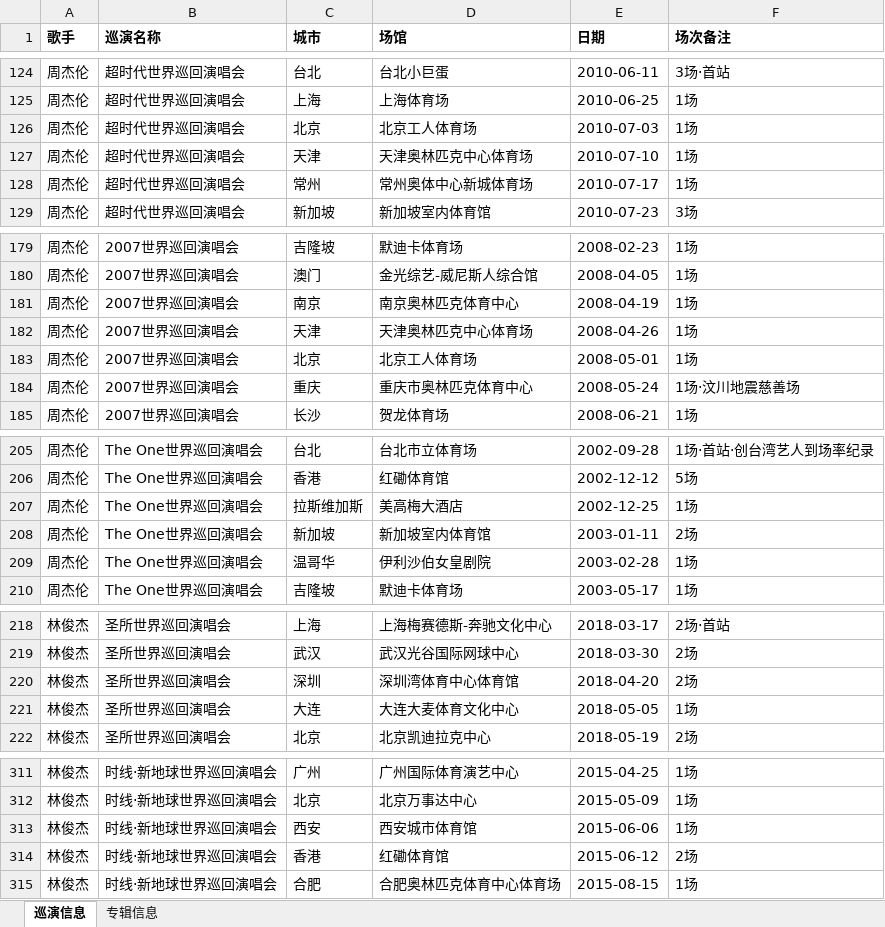
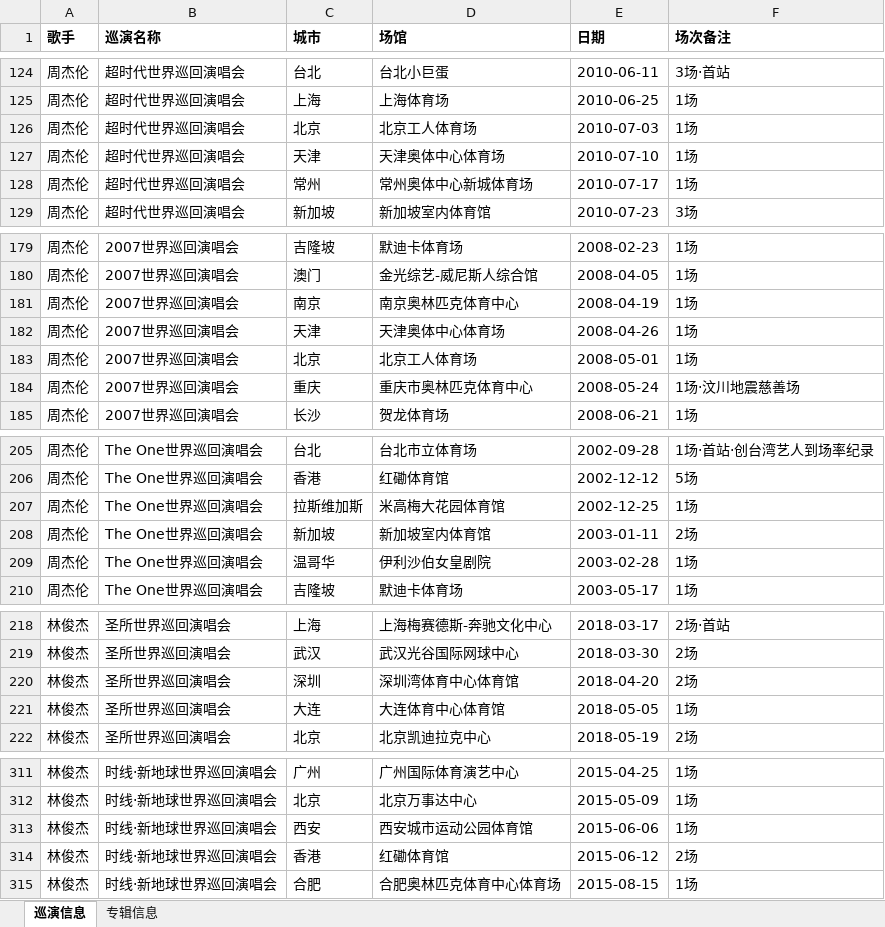
Before and after one commit to yance77777/Encore, an Excel workbook: 歌手巡演专辑数据.xlsx, sheet 巡演信息, drawn as a sheet; only a part is shown, gaps mark what is left out; values as stored, in another font and other column widths than the file's, no borders; the diff covers the shown part only; the diff names each change by its address in the sheet, - before the commit and + after, or states it on an @@ line.

```diff
--- a/歌手巡演专辑数据.xlsx (sheet 巡演信息)
+++ b/歌手巡演专辑数据.xlsx (sheet 巡演信息)
-D127 (场馆): 天津奥林匹克中心体育场
+D127 (场馆): 天津奥体中心体育场
-D182 (场馆): 天津奥林匹克中心体育场
+D182 (场馆): 天津奥体中心体育场
-D207 (场馆): 美高梅大酒店
+D207 (场馆): 米高梅大花园体育馆
-D221 (场馆): 大连大麦体育文化中心
+D221 (场馆): 大连体育中心体育馆
-D313 (场馆): 西安城市体育馆
+D313 (场馆): 西安城市运动公园体育馆
```
Also changed, not shown: 44 edited cells elsewhere in this sheet, 2 other files.
